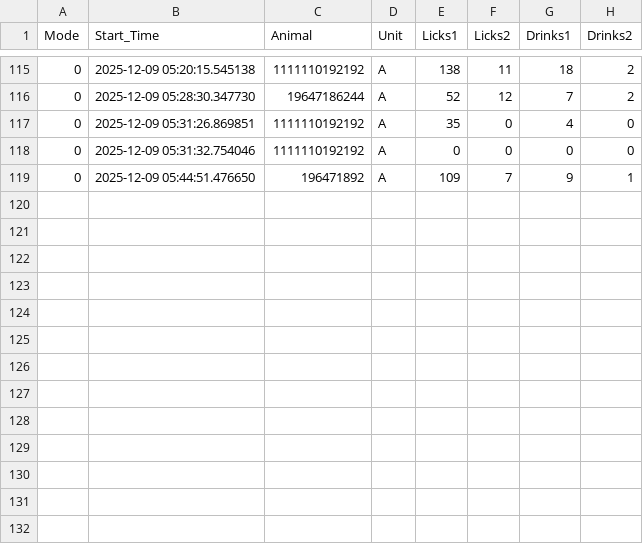
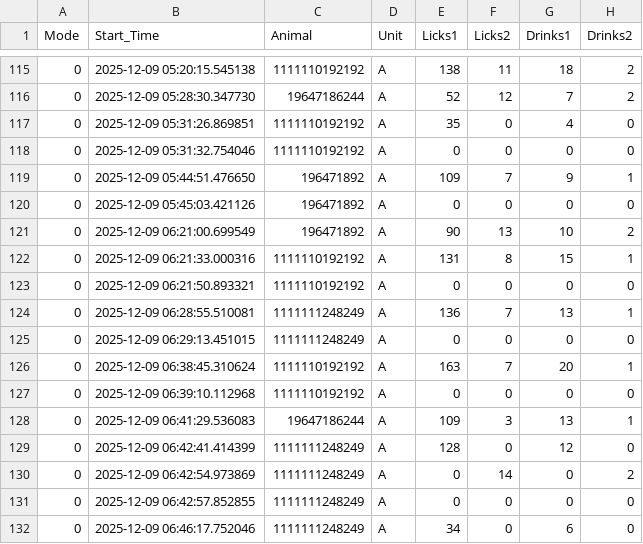
Before and after one commit to MaheshKarnani/Preferator, a CSV file: Data/c1_3m_102025_testing/2025-12-09_eventsA.csv, drawn as a sheet; only a part is shown, gaps mark what is left out; the diff names each change by its address in the sheet, - before the commit and + after, or states it on an @@ line.

```diff
--- a/Data/c1_3m_102025_testing/2025-12-09_eventsA.csv
+++ b/Data/c1_3m_102025_testing/2025-12-09_eventsA.csv
+row 120: 0 | 2025-12-09 05:45:03.421126 | 196471892 | A | 0 | 0 | 0 | 0
+row 121: 0 | 2025-12-09 06:21:00.699549 | 196471892 | A | 90 | 13 | 10 | 2
+row 122: 0 | 2025-12-09 06:21:33.000316 | 1111110192192 | A | 131 | 8 | 15 | 1
+row 123: 0 | 2025-12-09 06:21:50.893321 | 1111110192192 | A | 0 | 0 | 0 | 0
+row 124: 0 | 2025-12-09 06:28:55.510081 | 1111111248249 | A | 136 | 7 | 13 | 1
+row 125: 0 | 2025-12-09 06:29:13.451015 | 1111111248249 | A | 0 | 0 | 0 | 0
+row 126: 0 | 2025-12-09 06:38:45.310624 | 1111110192192 | A | 163 | 7 | 20 | 1
+row 127: 0 | 2025-12-09 06:39:10.112968 | 1111110192192 | A | 0 | 0 | 0 | 0
+row 128: 0 | 2025-12-09 06:41:29.536083 | 19647186244 | A | 109 | 3 | 13 | 1
+row 129: 0 | 2025-12-09 06:42:41.414399 | 1111111248249 | A | 128 | 0 | 12 | 0
+row 130: 0 | 2025-12-09 06:42:54.973869 | 1111111248249 | A | 0 | 14 | 0 | 2
+row 131: 0 | 2025-12-09 06:42:57.852855 | 1111111248249 | A | 0 | 0 | 0 | 0
+row 132: 0 | 2025-12-09 06:46:17.752046 | 1111111248249 | A | 34 | 0 | 6 | 0
```
Also changed, not shown: Data/c1_3m_102025_testing/2025-12-09_eventsB.csv.
